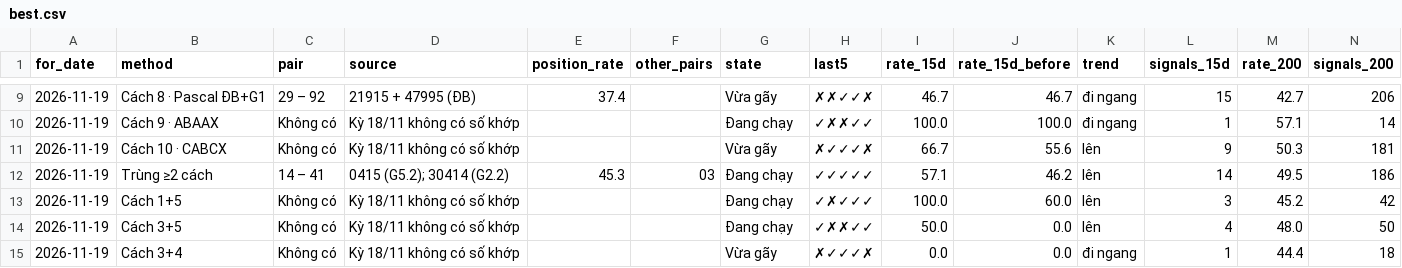
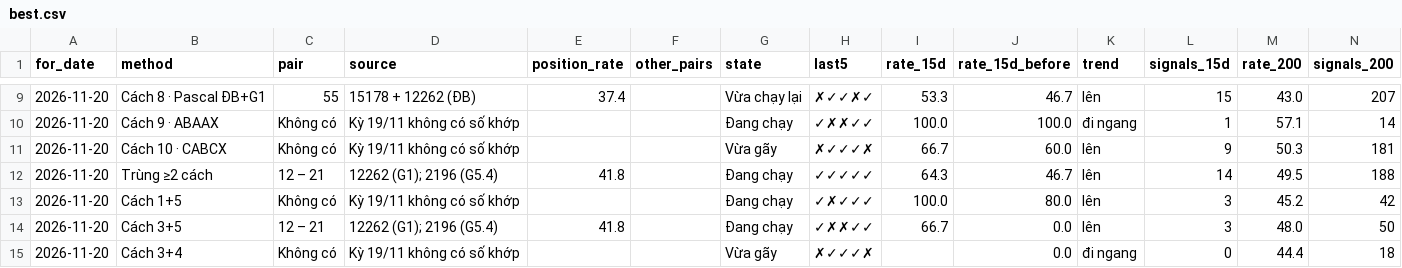
Before and after one commit to chutieuhamchoi/Nghiencuu, a CSV file: xsmb/data/best.csv, drawn as a sheet; only a part is shown, gaps mark what is left out; the diff covers the shown part only; the diff names each change by its address in the sheet, - before the commit and + after, or states it on an @@ line.

```diff
--- a/xsmb/data/best.csv
+++ b/xsmb/data/best.csv
-A9:A15 (for_date): 2026-11-19
+A9:A15 (for_date): 2026-11-20
-C9 (pair): 29 – 92
+C9 (pair): 55
-D9 (source): 21915 + 47995 (ĐB)
+D9 (source): 15178 + 12262 (ĐB)
-G9 (state): Vừa gãy
+G9 (state): Vừa chạy lại
-H9 (last5): ✗✗✓✓✗
+H9 (last5): ✗✓✓✗✓
-I9 (rate_15d): 46.7
+I9 (rate_15d): 53.3
-K9 (trend): đi ngang
+K9 (trend): lên
-M9 (rate_200): 42.7
+M9 (rate_200): 43.0
-N9 (signals_200): 206
+N9 (signals_200): 207
-D10:D11 (source): Kỳ 18/11 không có số khớp
+D10:D11 (source): Kỳ 19/11 không có số khớp
-J11 (rate_15d_before): 55.6
+J11 (rate_15d_before): 60.0
-C12 (pair): 14 – 41
+C12 (pair): 12 – 21
-D12 (source): 0415 (G5.2); 30414 (G2.2)
+D12 (source): 12262 (G1); 2196 (G5.4)
-E12 (position_rate): 45.3
+E12 (position_rate): 41.8
-F12 (other_pairs): 03
+F12 (other_pairs): (empty)
-I12 (rate_15d): 57.1
+I12 (rate_15d): 64.3
-J12 (rate_15d_before): 46.2
+J12 (rate_15d_before): 46.7
-N12 (signals_200): 186
+N12 (signals_200): 188
-D13 (source): Kỳ 18/11 không có số khớp
+D13 (source): Kỳ 19/11 không có số khớp
-J13 (rate_15d_before): 60.0
+J13 (rate_15d_before): 80.0
-C14 (pair): Không có
+C14 (pair): 12 – 21
-D14 (source): Kỳ 18/11 không có số khớp
+D14 (source): 12262 (G1); 2196 (G5.4)
-E14 (position_rate): (empty)
+E14 (position_rate): 41.8
-I14 (rate_15d): 50.0
+I14 (rate_15d): 66.7
-L14 (signals_15d): 4
+L14 (signals_15d): 3
-D15 (source): Kỳ 18/11 không có số khớp
+D15 (source): Kỳ 19/11 không có số khớp
-I15 (rate_15d): 0.0
+I15 (rate_15d): (empty)
-L15 (signals_15d): 1
+L15 (signals_15d): 0
```
Also changed, not shown: 73 edited cells elsewhere in this file, xsmb/data/de_xuat.csv, xsmb/data/nhat_ky.csv, 6 other files.
